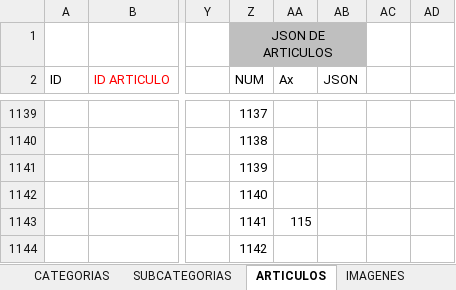
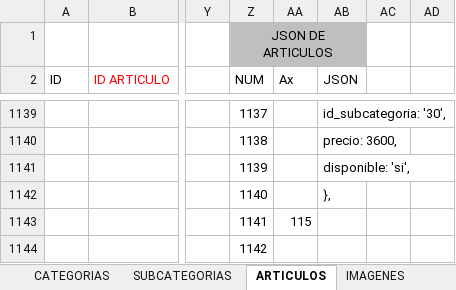
Before and after one commit to multicolorbazar/site, an Excel workbook: src/documents/articulos.xlsx, sheet ARTICULOS, drawn as a sheet; only a part is shown, gaps mark what is left out; values as stored, in another font and other column widths than the file's, no borders; conditional formats not drawn; the diff covers the shown part only; the diff names each change by its address in the sheet, - before the commit and + after, or states it on an @@ line.

```diff
--- a/src/documents/articulos.xlsx (sheet ARTICULOS)
+++ b/src/documents/articulos.xlsx (sheet ARTICULOS)
-AB1139 (JSON): (empty)
+AB1139 (JSON): id_subcategoria: '30',
-AB1140 (JSON): (empty)
+AB1140 (JSON): precio: 3600,
-AB1141 (JSON): (empty)
+AB1141 (JSON): disponible: 'si',
-AB1142 (JSON): (empty)
+AB1142 (JSON): },
```
Also changed, not shown: 3 added rows, 3 removed rows and 59 edited cells elsewhere in this sheet, sheet IMAGENES, 9 other files.
